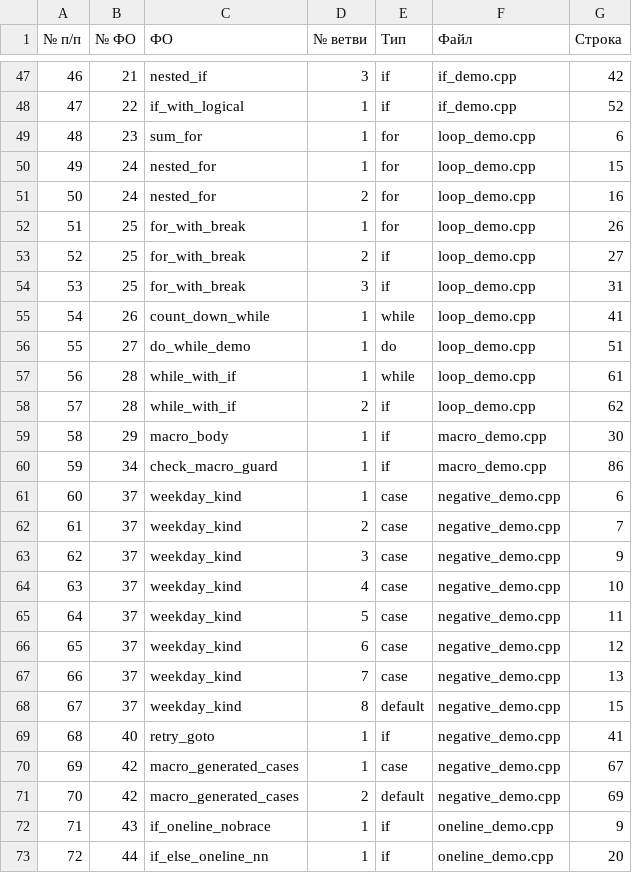
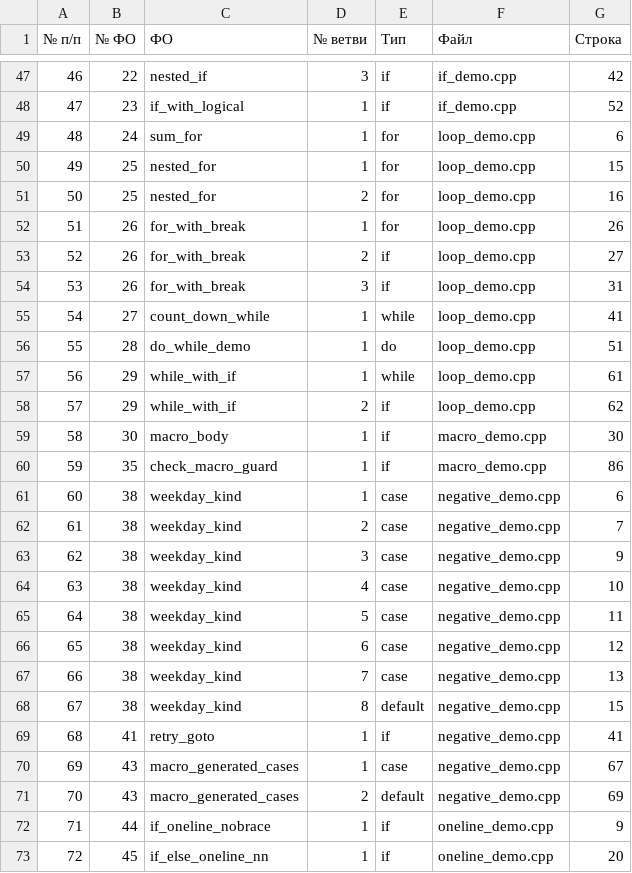
Before and after one commit to PSRODIONOV/codeql-parser, a CSV file: reports/small-projects/cpp-branches/Перечень_ветвей.csv, drawn as a sheet; only a part is shown, gaps mark what is left out; the diff covers the shown part only.

```diff
--- a/reports/small-projects/cpp-branches/Перечень_ветвей.csv
+++ b/reports/small-projects/cpp-branches/Перечень_ветвей.csv
@@ -47,27 +47,27 @@
-46;21;nested_if;3;if;if_demo.cpp;42
-47;22;if_with_logical;1;if;if_demo.cpp;52
-48;23;sum_for;1;for;loop_demo.cpp;6
-49;24;nested_for;1;for;loop_demo.cpp;15
-50;24;nested_for;2;for;loop_demo.cpp;16
-51;25;for_with_break;1;for;loop_demo.cpp;26
-52;25;for_with_break;2;if;loop_demo.cpp;27
-53;25;for_with_break;3;if;loop_demo.cpp;31
-54;26;count_down_while;1;while;loop_demo.cpp;41
-55;27;do_while_demo;1;do;loop_demo.cpp;51
-56;28;while_with_if;1;while;loop_demo.cpp;61
-57;28;while_with_if;2;if;loop_demo.cpp;62
-58;29;macro_body;1;if;macro_demo.cpp;30
-59;34;check_macro_guard;1;if;macro_demo.cpp;86
-60;37;weekday_kind;1;case;negative_demo.cpp;6
-61;37;weekday_kind;2;case;negative_demo.cpp;7
-62;37;weekday_kind;3;case;negative_demo.cpp;9
-63;37;weekday_kind;4;case;negative_demo.cpp;10
-64;37;weekday_kind;5;case;negative_demo.cpp;11
-65;37;weekday_kind;6;case;negative_demo.cpp;12
-66;37;weekday_kind;7;case;negative_demo.cpp;13
-67;37;weekday_kind;8;default;negative_demo.cpp;15
-68;40;retry_goto;1;if;negative_demo.cpp;41
-69;42;macro_generated_cases;1;case;negative_demo.cpp;67
-70;42;macro_generated_cases;2;default;negative_demo.cpp;69
-71;43;if_oneline_nobrace;1;if;oneline_demo.cpp;9
-72;44;if_else_oneline_nn;1;if;oneline_demo.cpp;20
+46;22;nested_if;3;if;if_demo.cpp;42
+47;23;if_with_logical;1;if;if_demo.cpp;52
+48;24;sum_for;1;for;loop_demo.cpp;6
+49;25;nested_for;1;for;loop_demo.cpp;15
+50;25;nested_for;2;for;loop_demo.cpp;16
+51;26;for_with_break;1;for;loop_demo.cpp;26
+52;26;for_with_break;2;if;loop_demo.cpp;27
+53;26;for_with_break;3;if;loop_demo.cpp;31
+54;27;count_down_while;1;while;loop_demo.cpp;41
+55;28;do_while_demo;1;do;loop_demo.cpp;51
+56;29;while_with_if;1;while;loop_demo.cpp;61
+57;29;while_with_if;2;if;loop_demo.cpp;62
+58;30;macro_body;1;if;macro_demo.cpp;30
+59;35;check_macro_guard;1;if;macro_demo.cpp;86
+60;38;weekday_kind;1;case;negative_demo.cpp;6
+61;38;weekday_kind;2;case;negative_demo.cpp;7
+62;38;weekday_kind;3;case;negative_demo.cpp;9
+63;38;weekday_kind;4;case;negative_demo.cpp;10
+64;38;weekday_kind;5;case;negative_demo.cpp;11
+65;38;weekday_kind;6;case;negative_demo.cpp;12
+66;38;weekday_kind;7;case;negative_demo.cpp;13
+67;38;weekday_kind;8;default;negative_demo.cpp;15
+68;41;retry_goto;1;if;negative_demo.cpp;41
+69;43;macro_generated_cases;1;case;negative_demo.cpp;67
+70;43;macro_generated_cases;2;default;negative_demo.cpp;69
+71;44;if_oneline_nobrace;1;if;oneline_demo.cpp;9
+72;45;if_else_oneline_nn;1;if;oneline_demo.cpp;20
```
Also changed, not shown: 59 edited cells elsewhere in this file, reports/small-projects/cpp-branches/Карта_датчиков.csv, reports/small-projects/cpp-branches/Перечень_ФО(процедур_функций).csv, 7 other files.
